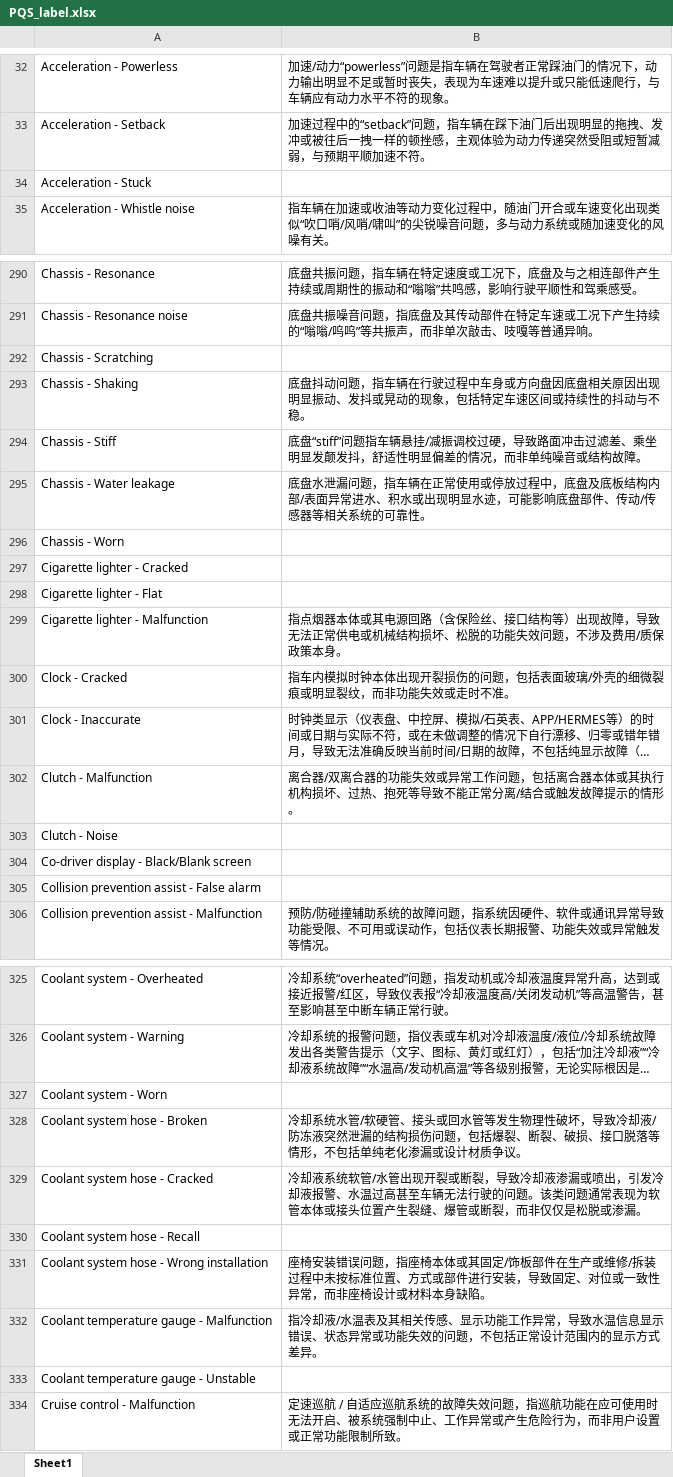
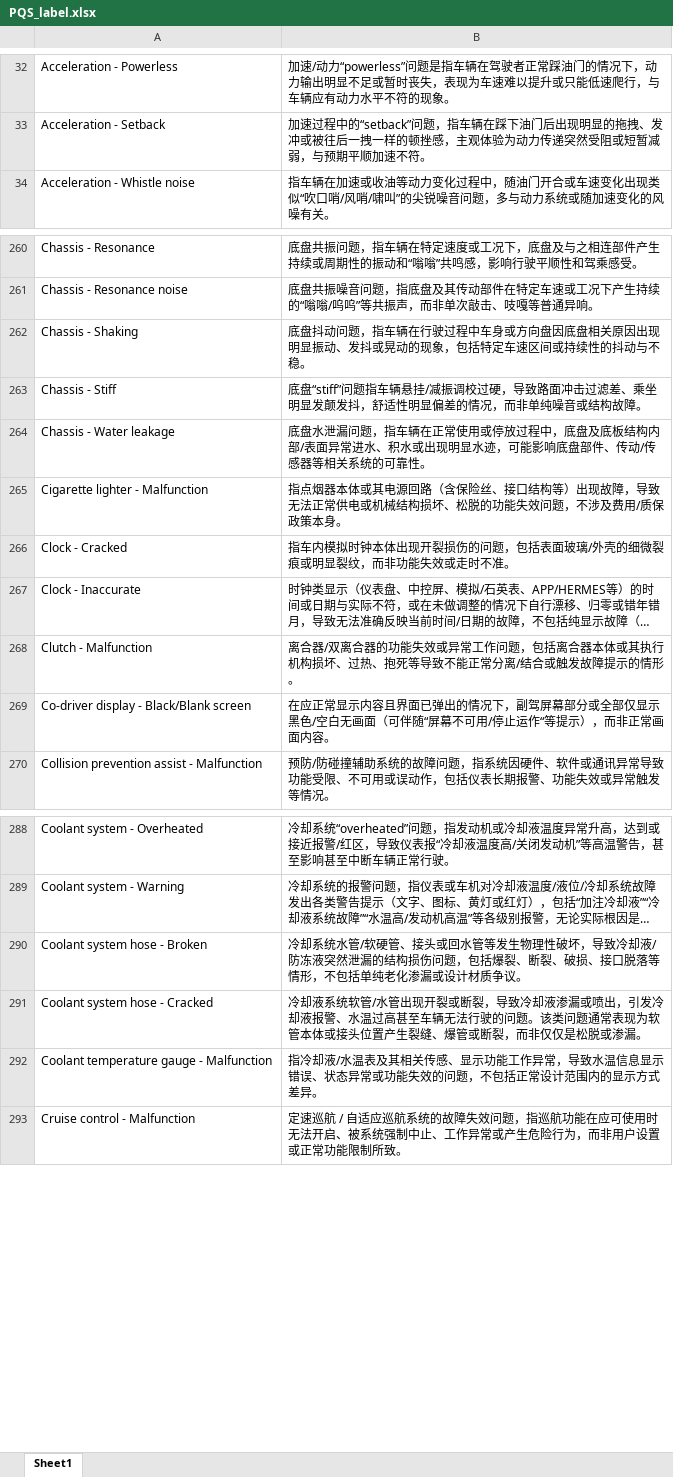
Before and after one commit to SLii0612600/MB-Labelling-Connection-Model, an Excel workbook: PQS_label.xlsx, sheet Sheet1, drawn as a sheet; only a part is shown, gaps mark what is left out; long unchanged cells end in …; values as stored, in another font and other column widths than the file's, no borders; removed rows and columns are numbered as before the commit, all else as after; the diff covers the shown part only; the diff names each change by its address in the sheet, - before the commit and + after, or states it on an @@ line.

```diff
--- a/PQS_label.xlsx (sheet Sheet1)
+++ b/PQS_label.xlsx (sheet Sheet1)
-row 34: Acceleration - Stuck
-row 292: Chassis - Scratching
-row 296: Chassis - Worn
-row 297: Cigarette lighter - Cracked
-row 298: Cigarette lighter - Flat
-row 303: Clutch - Noise
-B269: (empty)
+B269: 在应正常显示内容且界面已弹出的情况下，副驾屏幕部分或全部仅显示黑色/空白无画面（可伴随“屏幕不可用/停止运作“等提示），而非正常画面内容。
-row 305: Collision prevention assist - False alarm
-row 327: Coolant system - Worn
-row 330: Coolant system hose - Recall
-row 331: Coolant system hose - Wrong installation | 座椅安装错误问题，指座椅本体或其固定/饰板部件在生产或维修/拆装过程中未按标准位置、方式或部件进行安装，导致固定、对位或一致性异常，而非座椅设计或材料本身缺陷。
-row 333: Coolant temperature gauge - Unstable
```
Also changed, not shown: 1 added row, 81 removed rows and 21 edited cells elsewhere in this sheet.
